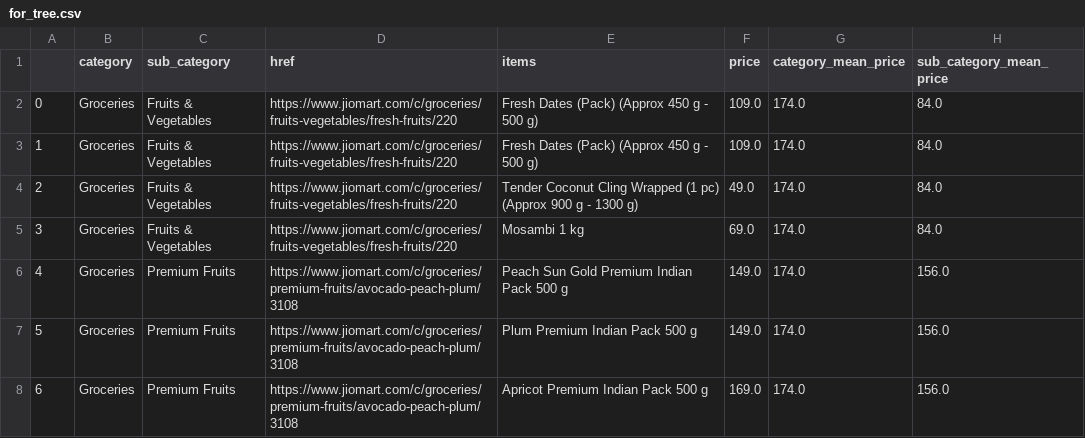
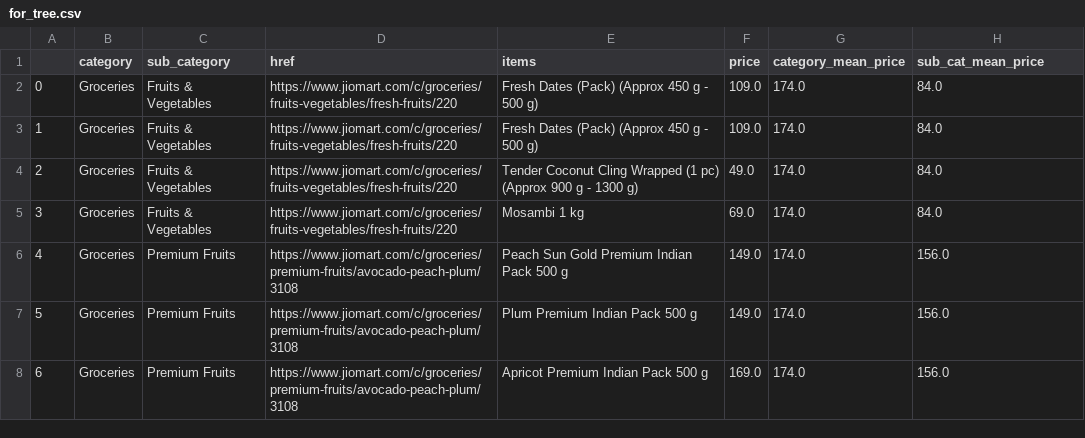
Before and after one commit to HellsSenju/learning_flask, a CSV file: tsukanova/csv_files/for_tree.csv, drawn as a sheet; only a part is shown.

```diff
--- a/tsukanova/csv_files/for_tree.csv
+++ b/tsukanova/csv_files/for_tree.csv
@@ -1,2 +1,2 @@
-,category,sub_category,href,items,price,category_mean_price,sub_category_mean_price
+,category,sub_category,href,items,price,category_mean_price,sub_cat_mean_price
 0,Groceries,Fruits & Vegetables,https://www.jiomart.com/c/groceries/fruits-vegetables/fresh-fruits/220,Fresh Dates (Pack) (Approx 450 g - 500 g),109.0,174.0,84.0
```
Also changed, not shown: 3 other files.
